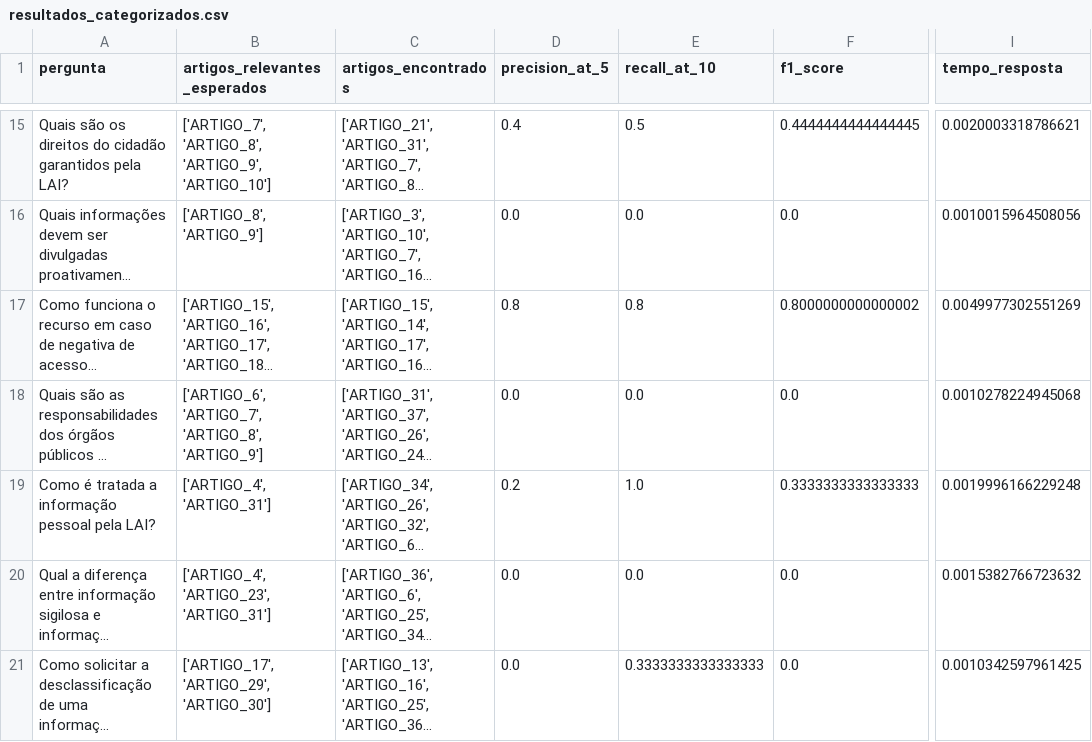
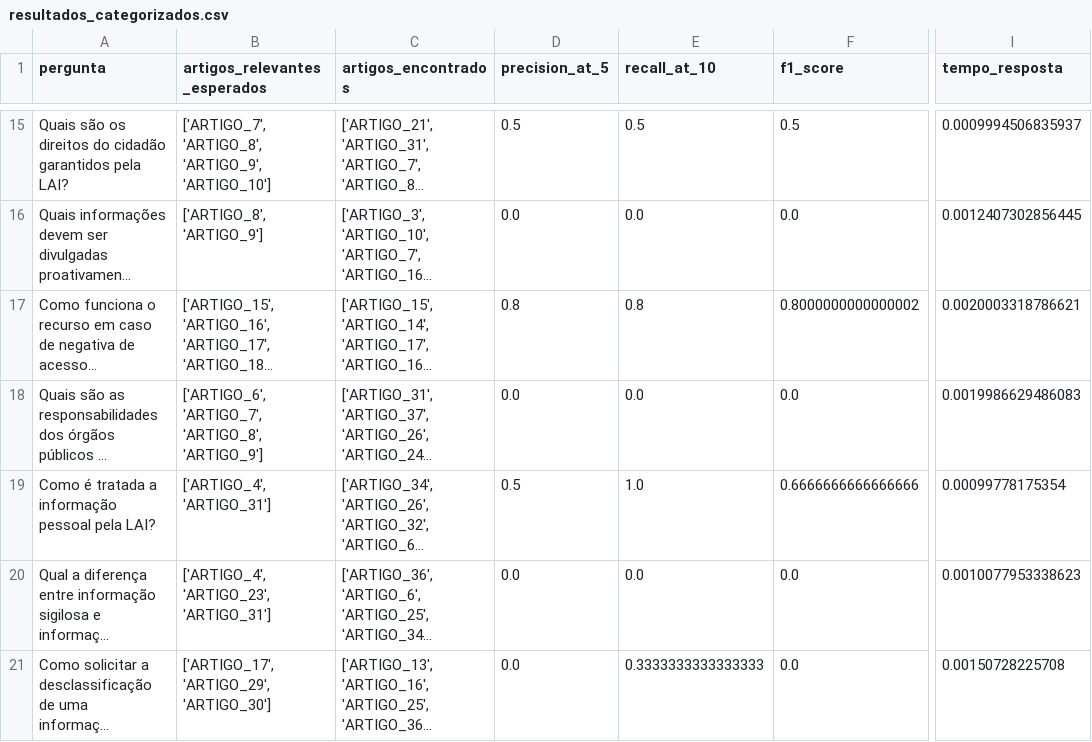
Before and after one commit to pedronatanaelfs/chatbot_lai, a CSV file: data/metrics/resultados_categorizados.csv, drawn as a sheet; only a part is shown, gaps mark what is left out; long unchanged cells end in …; the diff covers the shown part only; the diff names each change by its address in the sheet, - before the commit and + after, or states it on an @@ line.

```diff
--- a/data/metrics/resultados_categorizados.csv
+++ b/data/metrics/resultados_categorizados.csv
-D15 (precision_at_5): 0.4
+D15 (precision_at_5): 0.5
-F15 (f1_score): 0.4444444444444445
+F15 (f1_score): 0.5
-I15 (tempo_resposta): 0.0020003318786621
+I15 (tempo_resposta): 0.0009994506835937
-I16 (tempo_resposta): 0.0010015964508056
+I16 (tempo_resposta): 0.0012407302856445
-I17 (tempo_resposta): 0.0049977302551269
+I17 (tempo_resposta): 0.0020003318786621
-I18 (tempo_resposta): 0.0010278224945068
+I18 (tempo_resposta): 0.0019986629486083
-D19 (precision_at_5): 0.2
+D19 (precision_at_5): 0.5
-F19 (f1_score): 0.3333333333333333
+F19 (f1_score): 0.6666666666666666
-I19 (tempo_resposta): 0.0019996166229248
+I19 (tempo_resposta): 0.00099778175354
-I20 (tempo_resposta): 0.0015382766723632
+I20 (tempo_resposta): 0.0010077953338623
-I21 (tempo_resposta): 0.0010342597961425
+I21 (tempo_resposta): 0.00150728225708
```
Also changed, not shown: 31 edited cells elsewhere in this file, data/metrics/metricas_por_categoria.csv, data/metrics/resultados_avaliacao_completa_enriquecida_otimizada.csv, 8 other files.
